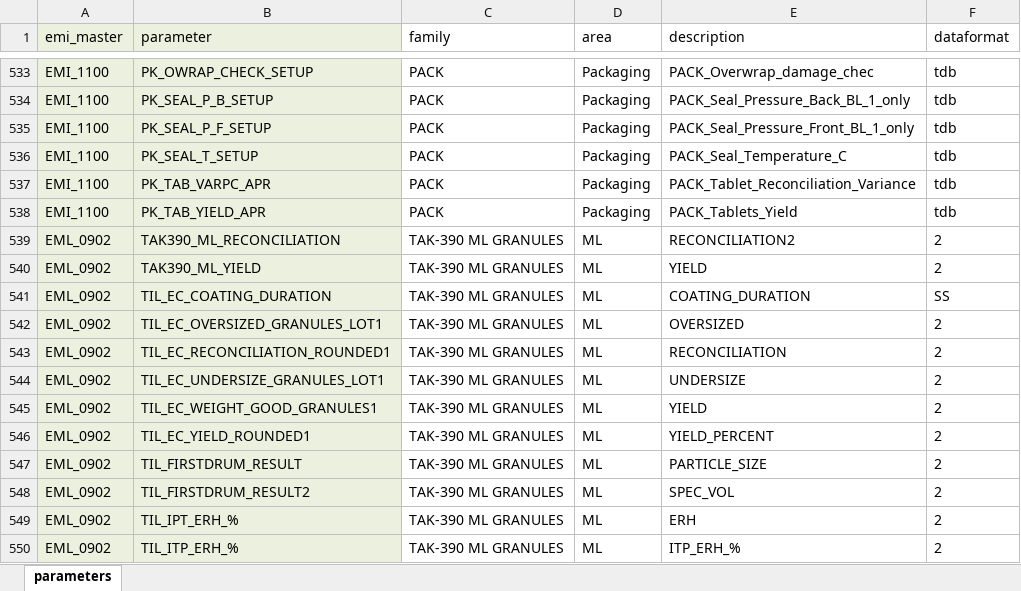
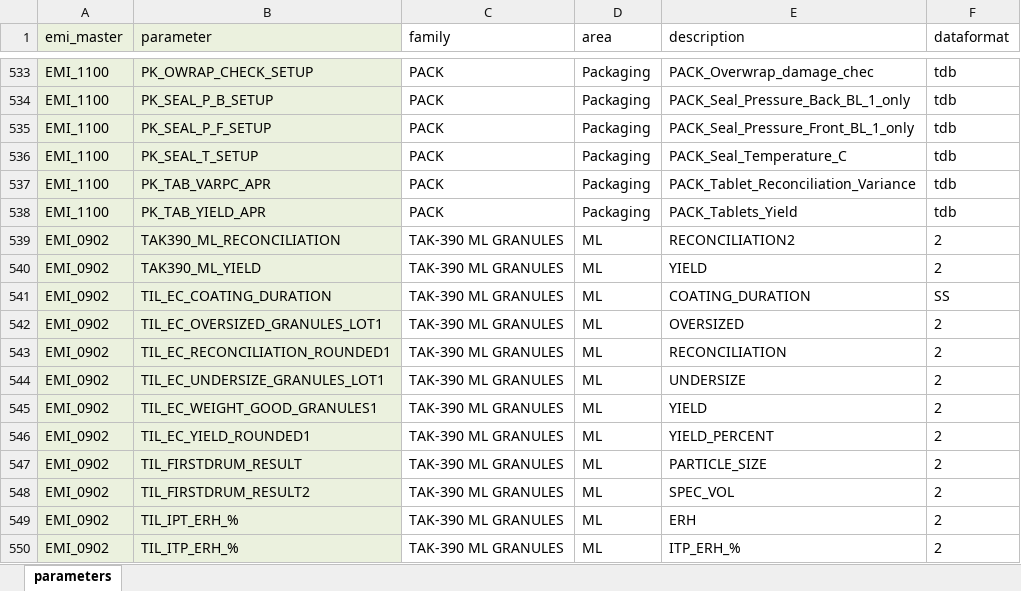
Before and after one commit to TILSoft/cpv, an Excel workbook: input/params_main.xlsx, sheet parameters, drawn as a sheet; only a part is shown, gaps mark what is left out; values as stored, in another font and other column widths than the file's, no borders; charts and pictures not drawn; the diff names each change by its address in the sheet, - before the commit and + after, or states it on an @@ line.

```diff
--- a/input/params_main.xlsx (sheet parameters)
+++ b/input/params_main.xlsx (sheet parameters)
-A539:A550 (emi_master): EML_0902
+A539:A550 (emi_master): EMI_0902
```
Also changed, not shown: charts or pictures, 7 other files.
